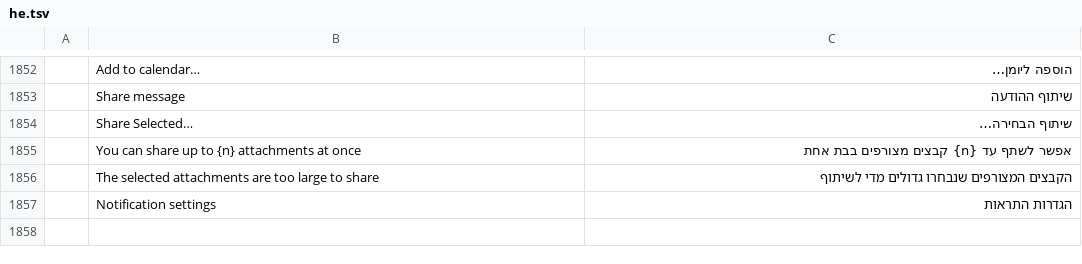
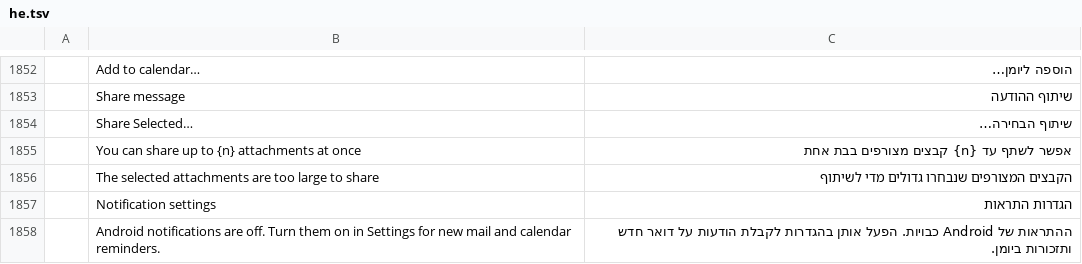
Before and after one commit to xe7485/mailcraftAndroid, a TSV file: crates/ui-egui/src/i18n/he.tsv, drawn as a sheet; only a part is shown, gaps mark what is left out; the diff names each change by its address in the sheet, - before the commit and + after, or states it on an @@ line.

```diff
--- a/crates/ui-egui/src/i18n/he.tsv
+++ b/crates/ui-egui/src/i18n/he.tsv
+row 1858:  | Android notifications are off. Turn them on in Settings for new mail and calendar reminders. | ההתראות של Android כבויות. הפעל אותן בהגדרות לקבלת הודעות על דואר חדש ותזכורות ביומן.
```
Also changed, not shown: crates/ui-egui/src/i18n/es.tsv, crates/ui-egui/src/i18n/fr.tsv, 14 other files.
